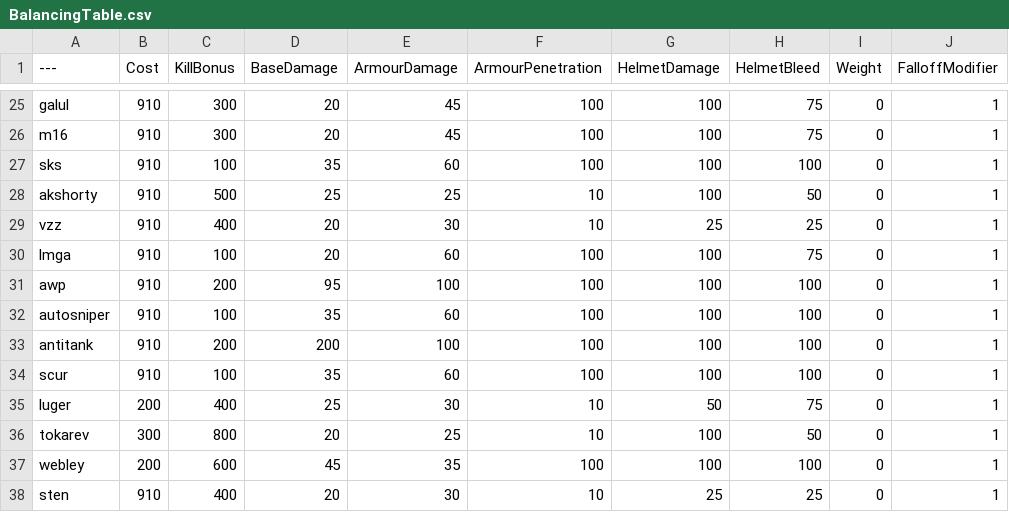
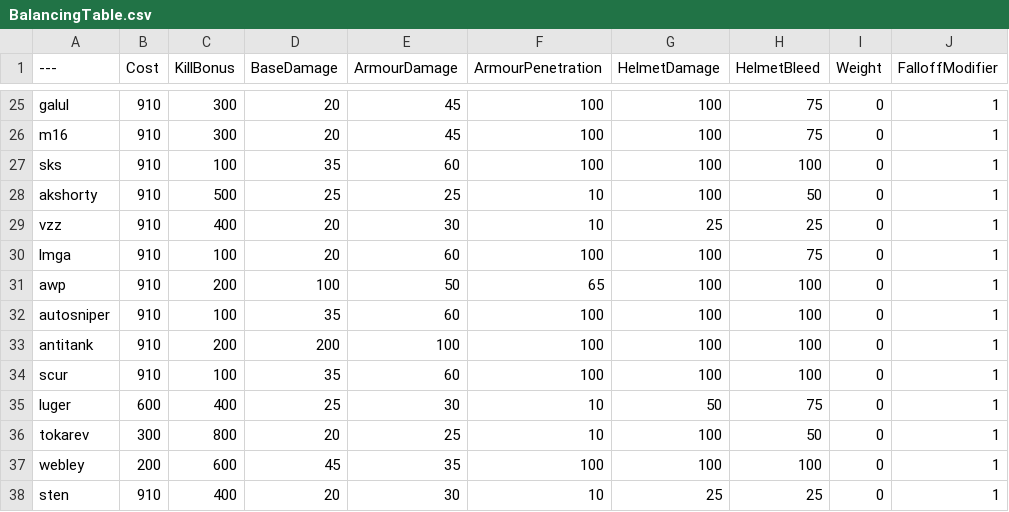
Before and after one commit to tz853233/BalancingTable, a CSV file: BalancingTable.csv, drawn as a sheet; only a part is shown, gaps mark what is left out; the diff covers the shown part only; the diff names each change by its address in the sheet, - before the commit and + after, or states it on an @@ line.

```diff
--- a/BalancingTable.csv
+++ b/BalancingTable.csv
-D31 (BaseDamage): 95
+D31 (BaseDamage): 100
-E31 (ArmourDamage): 100
+E31 (ArmourDamage): 50
-F31 (ArmourPenetration): 100
+F31 (ArmourPenetration): 65
-B35 (Cost): 200
+B35 (Cost): 600
```
Also changed, not shown: 29 edited cells elsewhere in this file.
